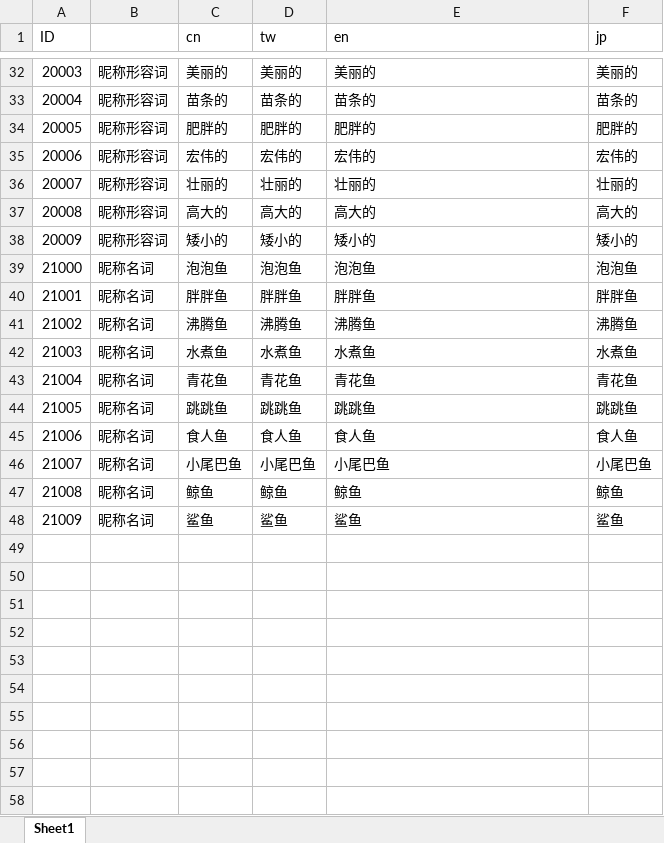
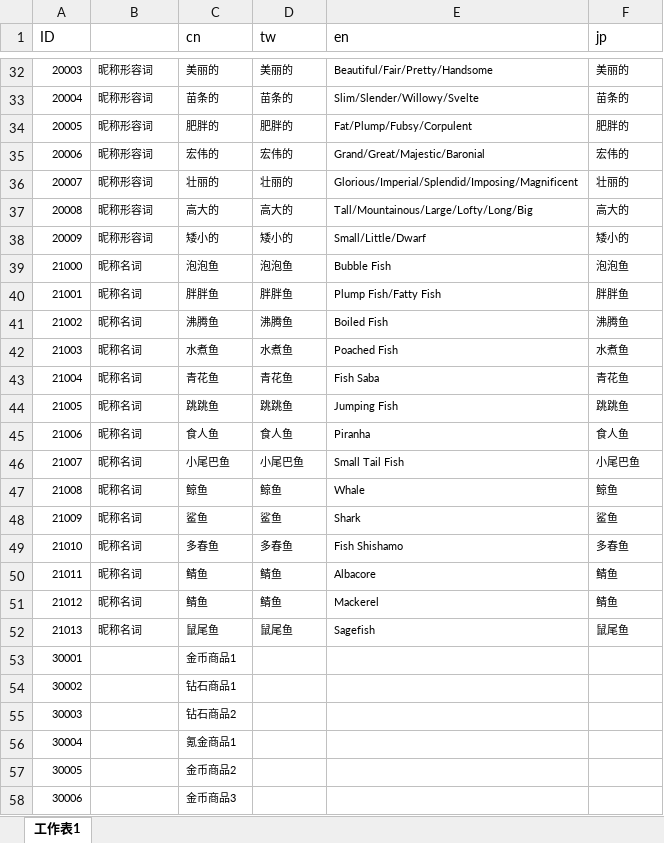
Before and after one commit to ZhangQichao1988/MultiGreedyFish, an Excel workbook: xlsx/sc_LanguageData.xlsx, sheet 工作表1, drawn as a sheet; only a part is shown, gaps mark what is left out; values as stored, in another font and other column widths than the file's, no borders; the diff covers the shown part only; the diff names each change by its address in the sheet, - before the commit and + after, or states it on an @@ line.

```diff
--- a/xlsx/sc_LanguageData.xlsx (sheet 工作表1)
+++ b/xlsx/sc_LanguageData.xlsx (sheet 工作表1)
-sheet tab: Sheet1
+sheet tab: 工作表1
@@ A32:F48 text size: smaller @@
-E32 (en): 美丽的
+E32 (en): Beautiful/Fair/Pretty/Handsome
-E33 (en): 苗条的
+E33 (en): Slim/Slender/Willowy/Svelte
-E34 (en): 肥胖的
+E34 (en): Fat/Plump/Fubsy/Corpulent
-E35 (en): 宏伟的
+E35 (en): Grand/Great/Majestic/Baronial
-E36 (en): 壮丽的
+E36 (en): Glorious/Imperial/Splendid/Imposing/Magnificent
-E37 (en): 高大的
+E37 (en): Tall/Mountainous/Large/Lofty/Long/Big
-E38 (en): 矮小的
+E38 (en): Small/Little/Dwarf
-E39 (en): 泡泡鱼
+E39 (en): Bubble Fish
-E40 (en): 胖胖鱼
+E40 (en): Plump Fish/Fatty Fish
-E41 (en): 沸腾鱼
+E41 (en): Boiled Fish
-E42 (en): 水煮鱼
+E42 (en): Poached Fish
-E43 (en): 青花鱼
+E43 (en): Fish Saba
-E44 (en): 跳跳鱼
+E44 (en): Jumping Fish
-E45 (en): 食人鱼
+E45 (en): Piranha
-E46 (en): 小尾巴鱼
+E46 (en): Small Tail Fish
-E47 (en): 鲸鱼
+E47 (en): Whale
-E48 (en): 鲨鱼
+E48 (en): Shark
+row 49: 21010 | 昵称名词 | 多春鱼 | 多春鱼 | Fish Shishamo | 多春鱼
+row 50: 21011 | 昵称名词 | 鲭鱼 | 鲭鱼 | Albacore | 鲭鱼
+row 51: 21012 | 昵称名词 | 鲭鱼 | 鲭鱼 | Mackerel | 鲭鱼
+row 52: 21013 | 昵称名词 | 鼠尾鱼 | 鼠尾鱼 | Sagefish | 鼠尾鱼
+row 53: 30001 |  | 金币商品1
+row 54: 30002 |  | 钻石商品1
+row 55: 30003 |  | 钻石商品2
+row 56: 30004 |  | 氪金商品1
+row 57: 30005 |  | 金币商品2
+row 58: 30006 |  | 金币商品3
```
Also changed, not shown: 2 added rows, 25 edited cells and cell formats elsewhere in this sheet, charts or pictures, xlsx/sc_Config.xlsx, xlsx/sc_ShopBillingItem.xlsx, 10 other files.
